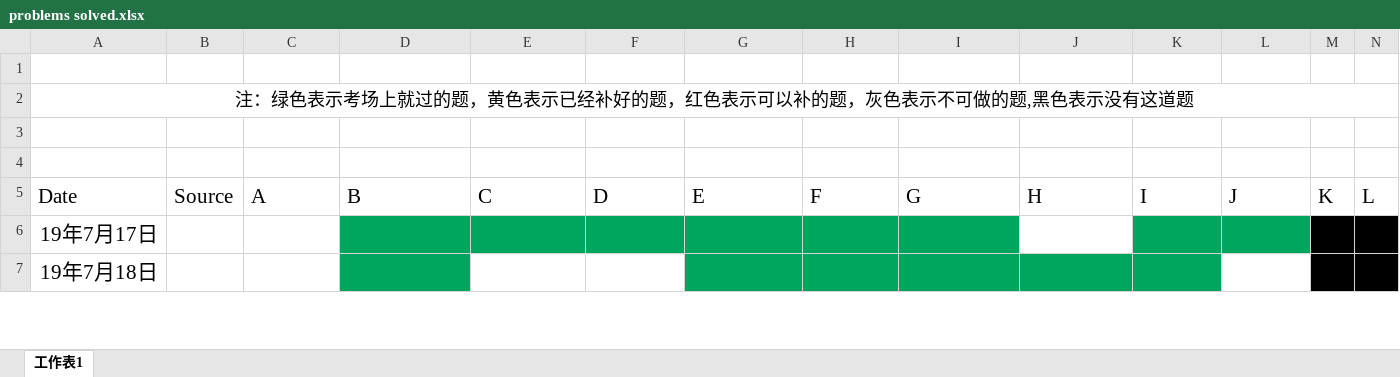
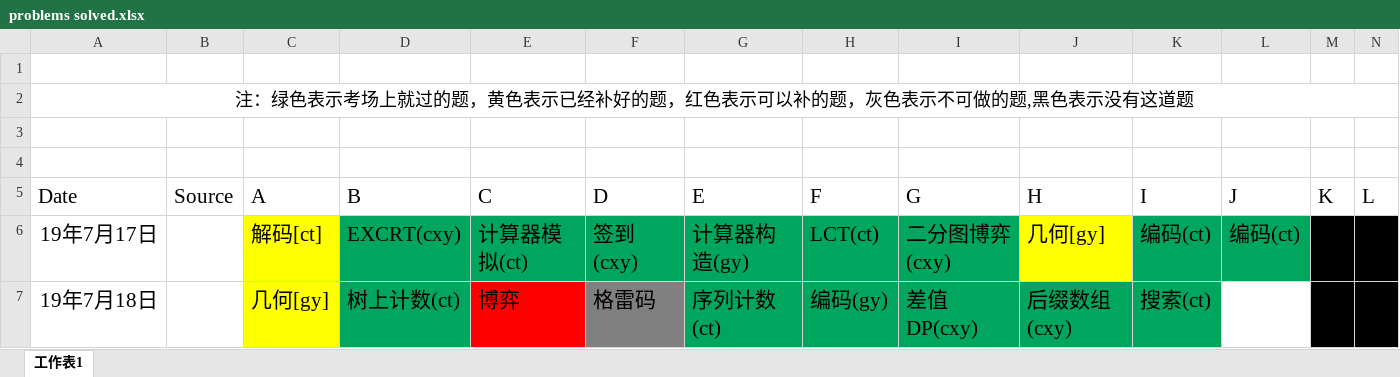
Before and after one commit to wu-qing-157/Aerial-Ace, an Excel workbook: Training/problems solved.xlsx, sheet 工作表1, drawn as a sheet; only a part is shown; values as stored, in another font and other column widths than the file's, no borders; the diff covers the shown part only; the diff names each change by its address in the sheet, - before the commit and + after, or states it on an @@ line.

Commit message:
Update problems solved.xlsx

```diff
--- a/Training/problems solved.xlsx (sheet 工作表1)
+++ b/Training/problems solved.xlsx (sheet 工作表1)
-C6 (A): (empty)
+C6 (A): 解码[ct]
-C6:C7 fill: none
+C6:C7 fill: #FFFF00
-D6 (B): (empty)
+D6 (B): EXCRT(cxy)
-E6 (C): (empty)
+E6 (C): 计算器模拟(ct)
-F6 (D): (empty)
+F6 (D): 签到(cxy)
-G6 (E): (empty)
+G6 (E): 计算器构造(gy)
-H6 (F): (empty)
+H6 (F): LCT(ct)
-I6 (G): (empty)
+I6 (G): 二分图博弈(cxy)
-J6 (H): (empty)
+J6 (H): 几何[gy]
-J6 fill: none
+J6 fill: #FFFF00
-K6 (I): (empty)
+K6 (I): 编码(ct)
-L6 (J): (empty)
+L6 (J): 编码(ct)
-C7 (A): (empty)
+C7 (A): 几何[gy]
-D7 (B): (empty)
+D7 (B): 树上计数(ct)
-E7 (C): (empty)
+E7 (C): 博弈
-E7 fill: none
+E7 fill: #FF0000
-F7 (D): (empty)
+F7 (D): 格雷码
-F7 fill: none
+F7 fill: #808080
-G7 (E): (empty)
+G7 (E): 序列计数(ct)
-H7 (F): (empty)
+H7 (F): 编码(gy)
-I7 (G): (empty)
+I7 (G): 差值DP(cxy)
-J7 (H): (empty)
+J7 (H): 后缀数组(cxy)
-K7 (I): (empty)
+K7 (I): 搜索(ct)
```
Also changed, not shown: 37 edited cells and cell formats elsewhere in this sheet.
